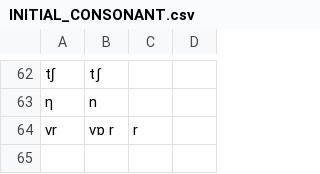
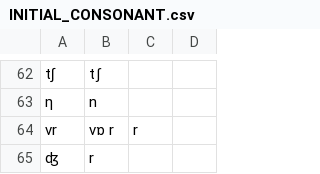
Before and after one commit to tomuhedspi/hackBKserver, a CSV file: resources/csv/INITIAL_CONSONANT.csv, drawn as a sheet; only a part is shown, gaps mark what is left out.

Commit message:
update enlish hint

```diff
--- a/resources/csv/INITIAL_CONSONANT.csv
+++ b/resources/csv/INITIAL_CONSONANT.csv
@@ -64 +64,2 @@ t∫, tʃ,,
 vr, vɒ r, r,
+ʤ,r
```
